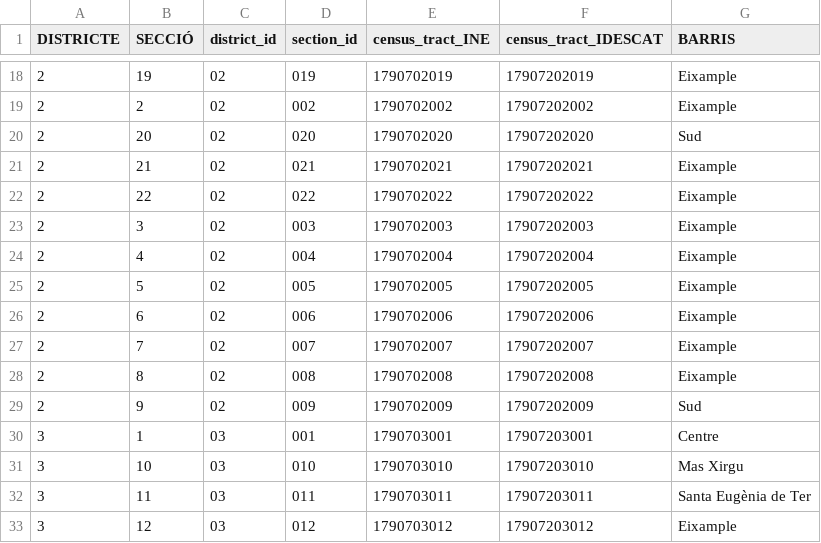
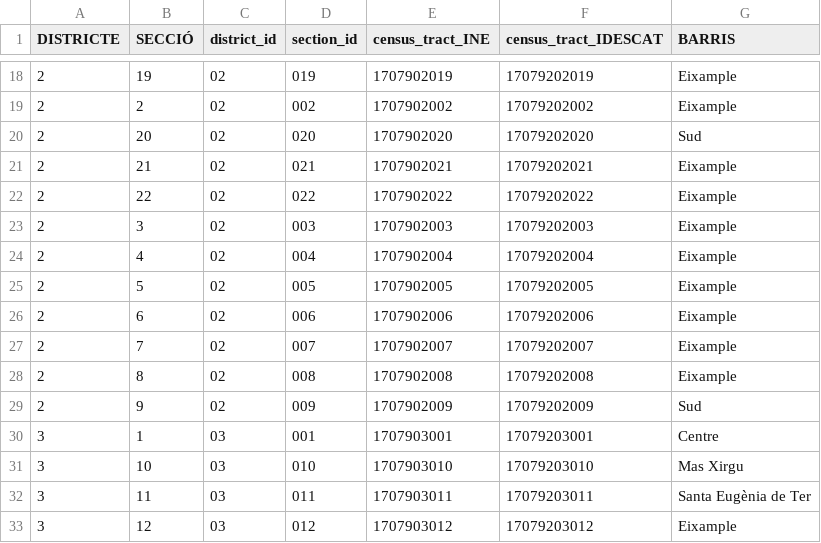
Before and after one commit to Lofixo/hackathon-MCD-2026, a CSV file: data/section_to_neighbourhood_clean.csv, drawn as a sheet; only a part is shown, gaps mark what is left out; the diff covers the shown part only.

```diff
--- a/data/section_to_neighbourhood_clean.csv
+++ b/data/section_to_neighbourhood_clean.csv
@@ -18,16 +18,16 @@ DISTRICTE,SECCIÓ,district_id,section_id,census_tract_INE,census_tract_IDESCAT,B
-2,19,02,019,1790702019,17907202019,Eixample
-2,2,02,002,1790702002,17907202002,Eixample
-2,20,02,020,1790702020,17907202020,Sud
-2,21,02,021,1790702021,17907202021,Eixample
-2,22,02,022,1790702022,17907202022,Eixample
-2,3,02,003,1790702003,17907202003,Eixample
-2,4,02,004,1790702004,17907202004,Eixample
-2,5,02,005,1790702005,17907202005,Eixample
-2,6,02,006,1790702006,17907202006,Eixample
-2,7,02,007,1790702007,17907202007,Eixample
-2,8,02,008,1790702008,17907202008,Eixample
-2,9,02,009,1790702009,17907202009,Sud
-3,1,03,001,1790703001,17907203001,Centre
-3,10,03,010,1790703010,17907203010,Mas Xirgu
-3,11,03,011,1790703011,17907203011,Santa Eugènia de Ter
-3,12,03,012,1790703012,17907203012,Eixample
+2,19,02,019,1707902019,17079202019,Eixample
+2,2,02,002,1707902002,17079202002,Eixample
+2,20,02,020,1707902020,17079202020,Sud
+2,21,02,021,1707902021,17079202021,Eixample
+2,22,02,022,1707902022,17079202022,Eixample
+2,3,02,003,1707902003,17079202003,Eixample
+2,4,02,004,1707902004,17079202004,Eixample
+2,5,02,005,1707902005,17079202005,Eixample
+2,6,02,006,1707902006,17079202006,Eixample
+2,7,02,007,1707902007,17079202007,Eixample
+2,8,02,008,1707902008,17079202008,Eixample
+2,9,02,009,1707902009,17079202009,Sud
+3,1,03,001,1707903001,17079203001,Centre
+3,10,03,010,1707903010,17079203010,Mas Xirgu
+3,11,03,011,1707903011,17079203011,Santa Eugènia de Ter
+3,12,03,012,1707903012,17079203012,Eixample
```
Also changed, not shown: 92 edited cells elsewhere in this file, data/girona_for_rent_combined_clean.csv, 6 other files.
